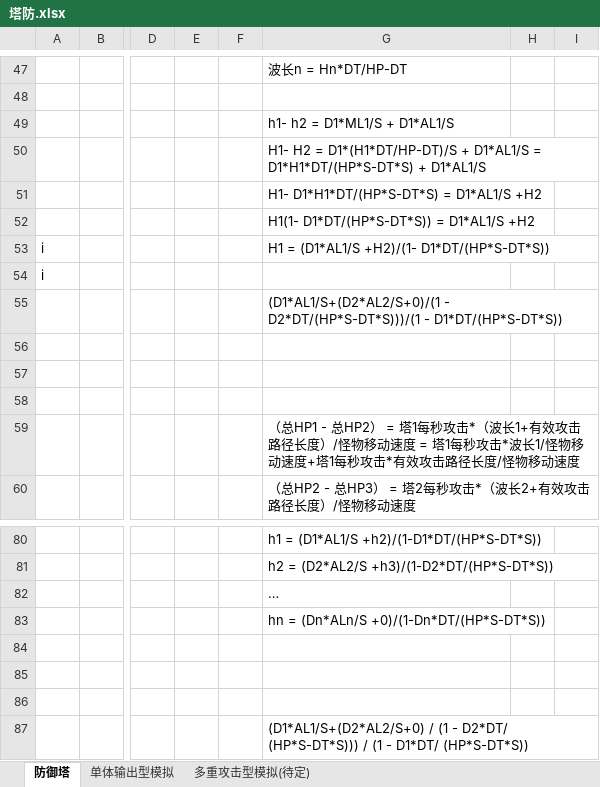
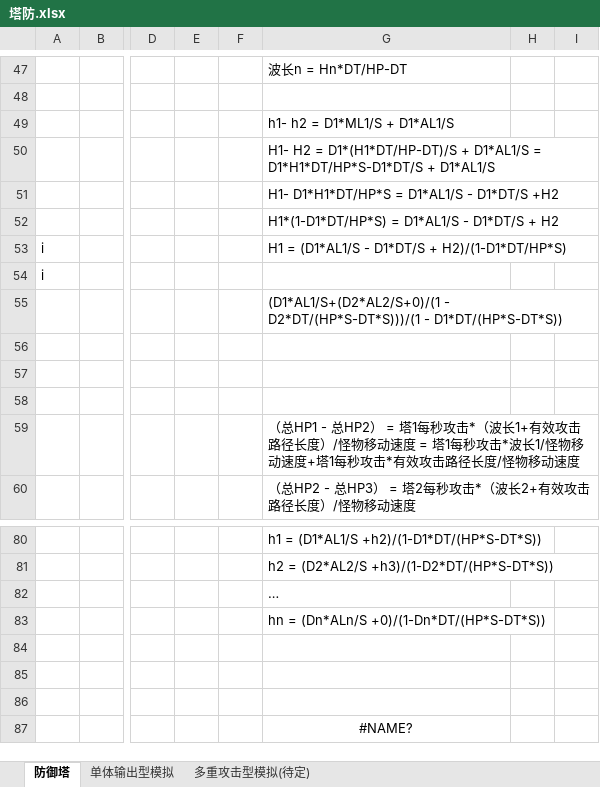
Before and after one commit to peitian1/TD, an Excel workbook: 塔防.xlsx, sheet 防御塔, drawn as a sheet; only a part is shown, gaps mark what is left out; values as stored, in another font and other column widths than the file's, no borders; charts and pictures not drawn; the diff names each change by its address in the sheet, - before the commit and + after, or states it on an @@ line.

```diff
--- a/塔防.xlsx (sheet 防御塔)
+++ b/塔防.xlsx (sheet 防御塔)
-G50: …D1*AL1/S = D1*H1*DT/(HP*S-DT*S) + D1*AL1/S
+G50: …D1*AL1/S = D1*H1*DT/HP*S-D1*DT/S + D1*AL1/S
-G51: H1- D1*H1*DT/(HP*S-DT*S) = D1*AL1/S +H2
+G51: H1- D1*H1*DT/HP*S = D1*AL1/S - D1*DT/S +H2
-G52: H1(1- D1*DT/(HP*S-DT*S)) = D1*AL1/S +H2
+G52: H1*(1-D1*DT/HP*S) = D1*AL1/S - D1*DT/S + H2
-G53: H1 = (D1*AL1/S +H2)/(1- D1*DT/(HP*S-DT*S))
+G53: H1 = (D1*AL1/S - D1*DT/S + H2)/(1-D1*DT/HP*S)
-G87: (D1*AL1/S+(D2*AL2/S+0) / (1 - D2*DT/ (HP*S-DT*S))) / (1 - D1*DT/ (HP*S-DT*S))
+G87: #NAME?
-G87 alignment: left
+G87 alignment: center
```
Also changed, not shown: charts or pictures, 1 other file.
